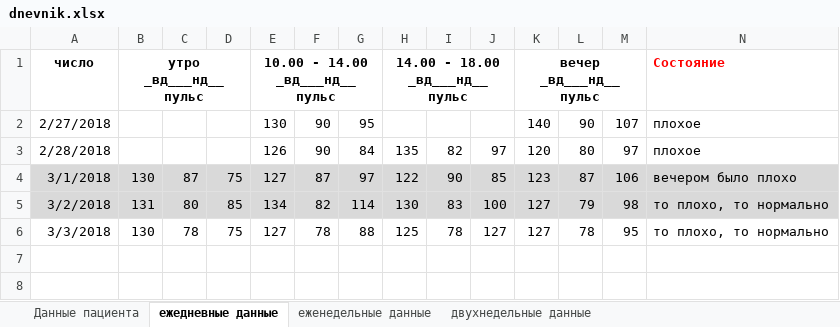
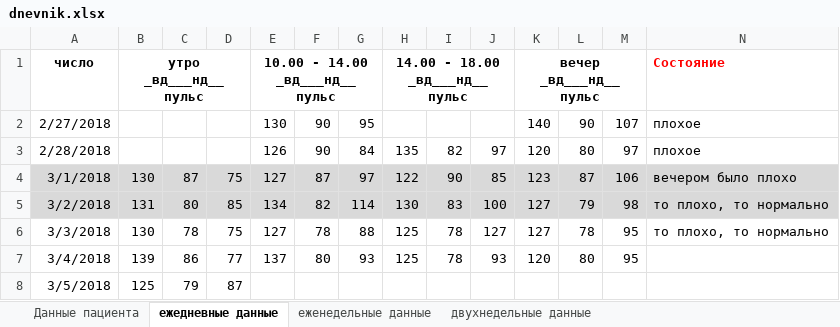
Before and after one commit to grammidin4eg/AdDiary, an Excel workbook: dnevnik.xlsx, sheet ежедневные данные, drawn as a sheet; only a part is shown; values as stored, in another font and other column widths than the file's, no borders; rows hold the shown columns only; the diff names each change by its address in the sheet, - before the commit and + after, or states it on an @@ line.

```diff
--- a/dnevnik.xlsx (sheet ежедневные данные)
+++ b/dnevnik.xlsx (sheet ежедневные данные)
+row 7: 3/4/2018 | 139 | 86 | 77 | 137 | 80 | 93 | 125 | 78 | 93 | 120 | 80 | 95
+row 8: 3/5/2018 | 125 | 79 | 87
```
Also changed, not shown: sheet двухнедельные данные, sheet еженедельные данные, charts or pictures.
